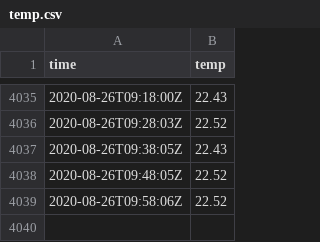
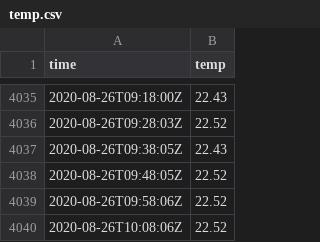
Before and after one commit to benjaminjulian/localpost, a CSV file: data/temp.csv, drawn as a sheet; only a part is shown, gaps mark what is left out.

Commit message:
update

```diff
--- a/data/temp.csv
+++ b/data/temp.csv
@@ -4039 +4039,2 @@ time,temp
 2020-08-26T09:58:06Z,22.52
+2020-08-26T10:08:06Z,22.52
```
